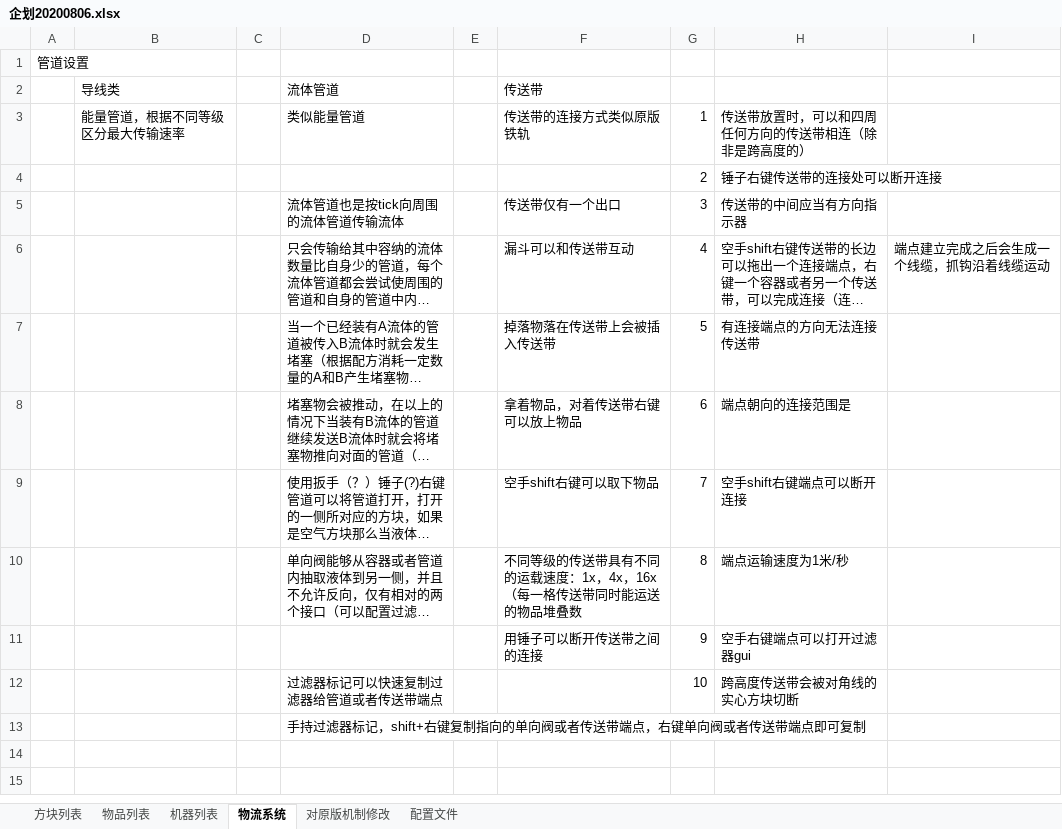
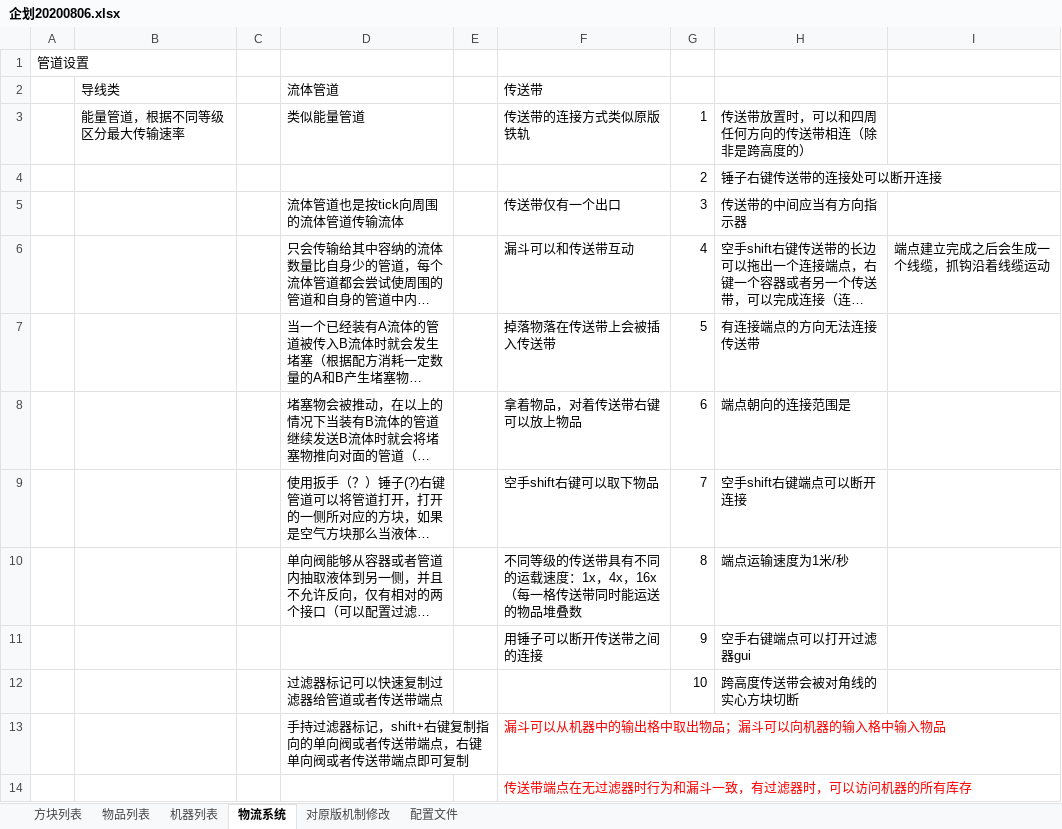
Before and after one commit to M-F-R-F/micro_machinery, an Excel workbook: 参考/资料/企划20200806.xlsx, sheet 物流系统, drawn as a sheet; long unchanged cells end in …; values as stored, in another font and other column widths than the file's, no borders; charts and pictures not drawn; the diff names each change by its address in the sheet, - before the commit and + after, or states it on an @@ line.

```diff
--- a/参考/资料/企划20200806.xlsx (sheet 物流系统)
+++ b/参考/资料/企划20200806.xlsx (sheet 物流系统)
-F13: (empty)
+F13: 漏斗可以从机器中的输出格中取出物品；漏斗可以向机器的输入格中输入物品
+row 14:  |  |  |  |  | 传送带端点在无过滤器时行为和漏斗一致，有过滤器时，可以访问机器的所有库存
```
Also changed, not shown: 4 other files.
